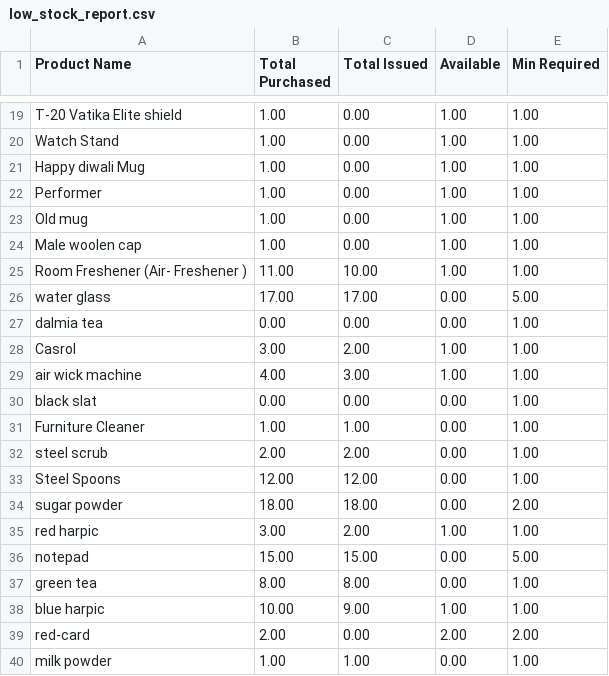
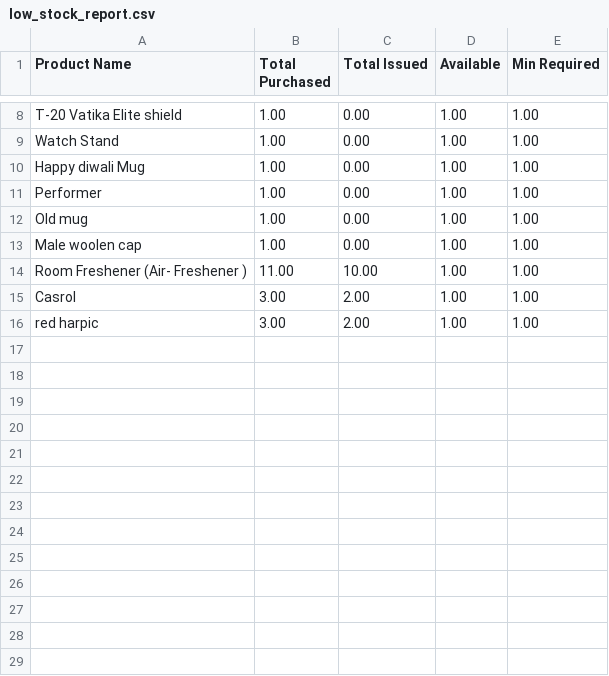
Before and after one commit to aabid-wani/ibirds-inventory-stock, a CSV file: backend/stock_management/app/temp/low_stock_report.csv, drawn as a sheet; only a part is shown, gaps mark what is left out; the diff covers the shown part only.

Commit message:
changes in ui and add some other moduels and reports

```diff
--- a/backend/stock_management/app/temp/low_stock_report.csv
+++ b/backend/stock_management/app/temp/low_stock_report.csv
@@ -25,16 +14,3 @@ Male woolen cap ,1.00,0.00,1.00,1.00
 Room Freshener (Air- Freshener ) ,11.00,10.00,1.00,1.00
-water glass,17.00,17.00,0.00,5.00
-dalmia tea,0.00,0.00,0.00,1.00
 Casrol,3.00,2.00,1.00,1.00
-air wick machine,4.00,3.00,1.00,1.00
-black slat,0.00,0.00,0.00,1.00
-Furniture Cleaner ,1.00,1.00,0.00,1.00
-steel scrub,2.00,2.00,0.00,1.00
-Steel Spoons ,12.00,12.00,0.00,1.00
-sugar powder,18.00,18.00,0.00,2.00
 red harpic,3.00,2.00,1.00,1.00
-notepad,15.00,15.00,0.00,5.00
-green tea,8.00,8.00,0.00,1.00
-blue harpic,10.00,9.00,1.00,1.00
-red-card,2.00,0.00,2.00,2.00
-milk powder,1.00,1.00,0.00,1.00
```
Also changed, not shown: 11 removed rows elsewhere in this file, 50 other files.
